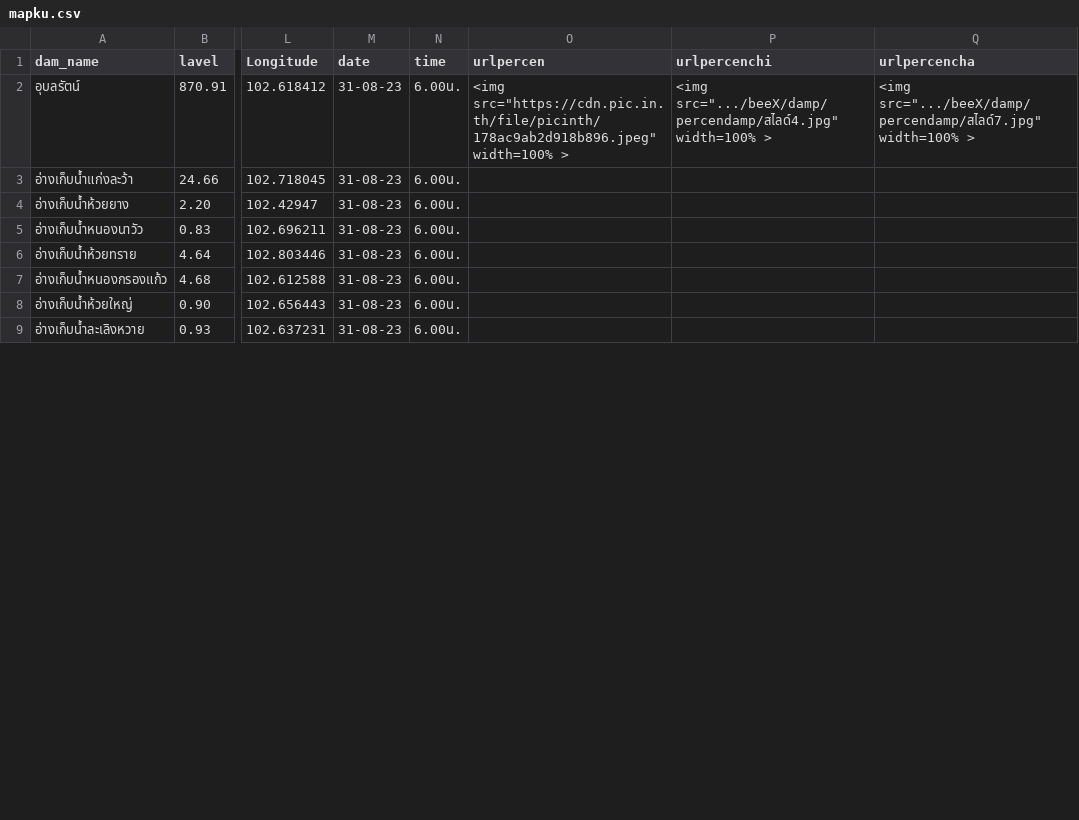
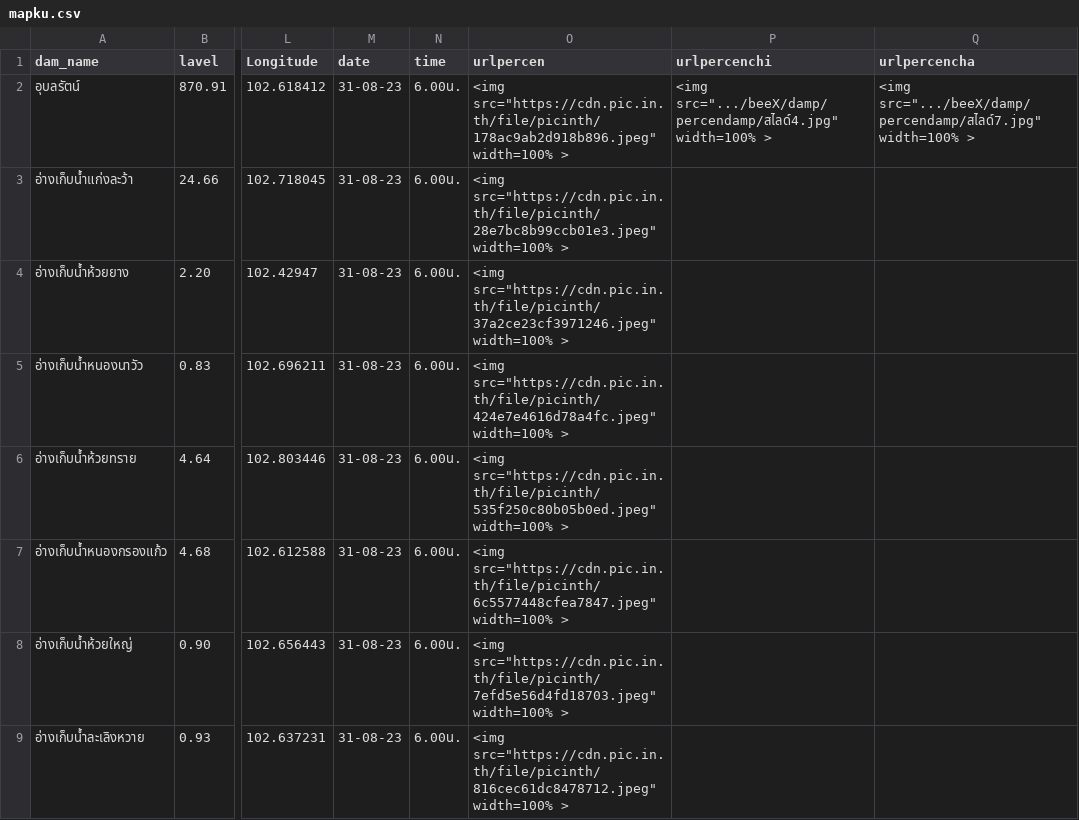
Before and after one commit to janeprapha/janemap, a CSV file: mapku.csv, drawn as a sheet; only a part is shown, gaps mark what is left out; the diff covers the shown part only; the diff names each change by its address in the sheet, - before the commit and + after, or states it on an @@ line.

Commit message:
Add files via upload

```diff
--- a/mapku.csv
+++ b/mapku.csv
-O3 (urlpercen): (empty)
+O3 (urlpercen): <img src="https://cdn.pic.in.th/file/picinth/28e7bc8b99ccb01e3.jpeg" width=100% >
-O4 (urlpercen): (empty)
+O4 (urlpercen): <img src="https://cdn.pic.in.th/file/picinth/37a2ce23cf3971246.jpeg" width=100% >
-O5 (urlpercen): (empty)
+O5 (urlpercen): <img src="https://cdn.pic.in.th/file/picinth/424e7e4616d78a4fc.jpeg" width=100% >
-O6 (urlpercen): (empty)
+O6 (urlpercen): <img src="https://cdn.pic.in.th/file/picinth/535f250c80b05b0ed.jpeg" width=100% >
-O7 (urlpercen): (empty)
+O7 (urlpercen): <img src="https://cdn.pic.in.th/file/picinth/6c5577448cfea7847.jpeg" width=100% >
-O8 (urlpercen): (empty)
+O8 (urlpercen): <img src="https://cdn.pic.in.th/file/picinth/7efd5e56d4fd18703.jpeg" width=100% >
-O9 (urlpercen): (empty)
+O9 (urlpercen): <img src="https://cdn.pic.in.th/file/picinth/816cec61dc8478712.jpeg" width=100% >
```
Also changed, not shown: 7 edited cells elsewhere in this file.
